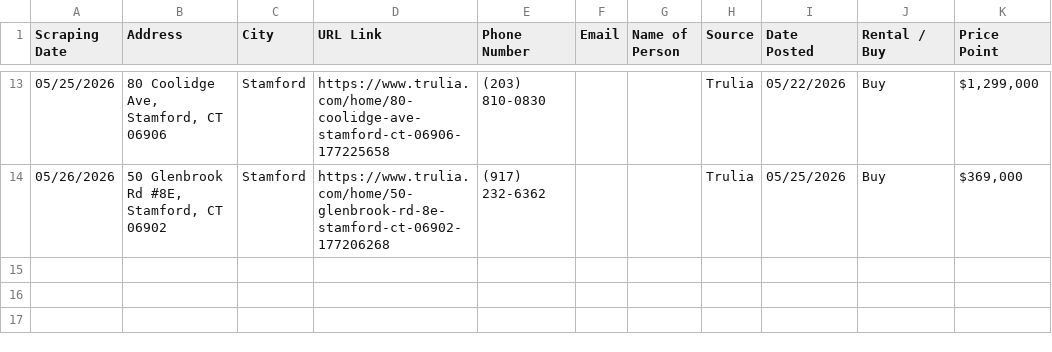
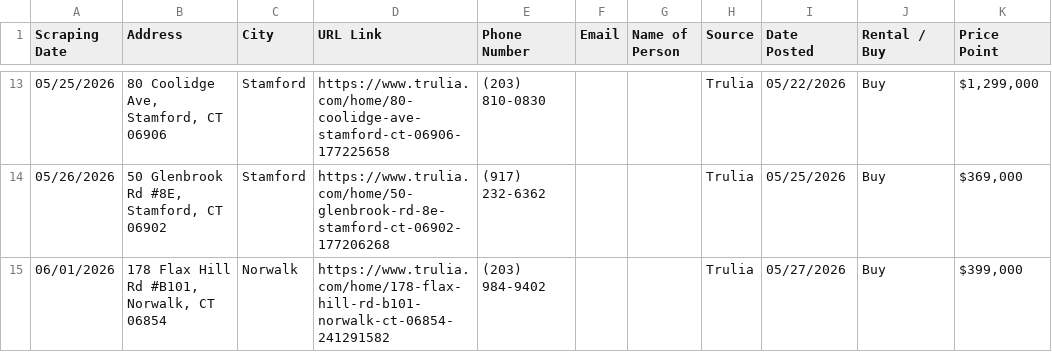
Before and after one commit to wistel-alexander/Blues-Point-Real-State, a CSV file: Trulia Buy/trulia_buy_data.csv, drawn as a sheet; only a part is shown, gaps mark what is left out.

```diff
--- a/Trulia Buy/trulia_buy_data.csv
+++ b/Trulia Buy/trulia_buy_data.csv
@@ -14 +14,2 @@ Scraping Date,Address,City,URL Link,Phone Number,Email,Name of Person,Source,Dat
 05/26/2026,"50 Glenbrook Rd #8E, Stamford, CT 06902",Stamford,https://www.trulia.com/home/50-glenbrook-rd-8e-stamford-ct-06902-177206268,(917) 232-6362,,,Trulia,05/25/2026,Buy,"$369,000"
+06/01/2026,"178 Flax Hill Rd #B101, Norwalk, CT 06854",Norwalk,https://www.trulia.com/home/178-flax-hill-rd-b101-norwalk-ct-06854-241291582,(203) 984-9402,,,Trulia,05/27/2026,Buy,"$399,000"
```
Also changed, not shown: Trulia Buy/visited_links_buy.csv, Trulia Rent/trulia_rent_data.csv, 1 other file.
